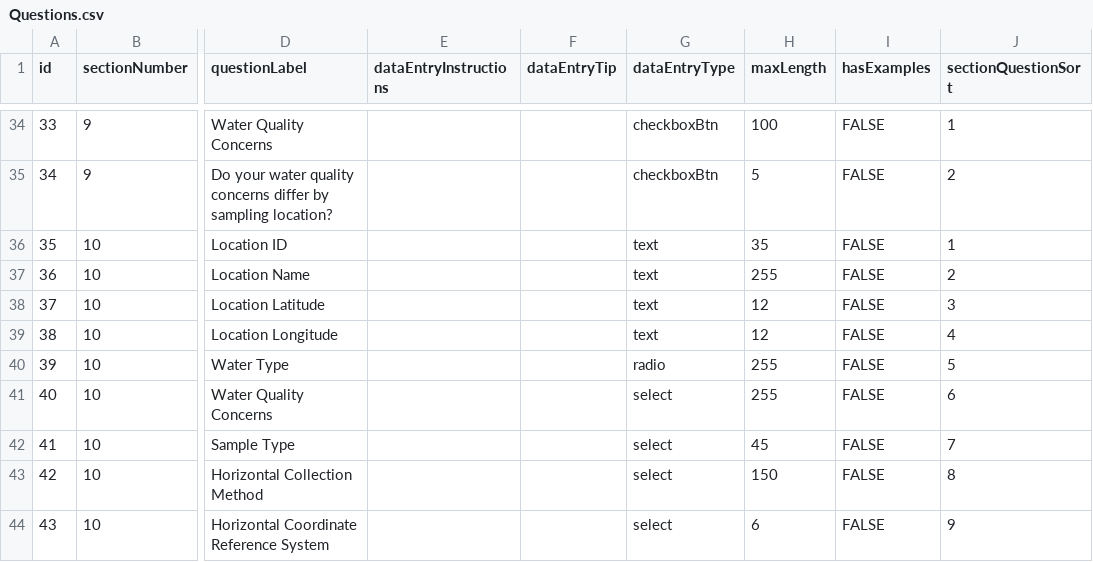
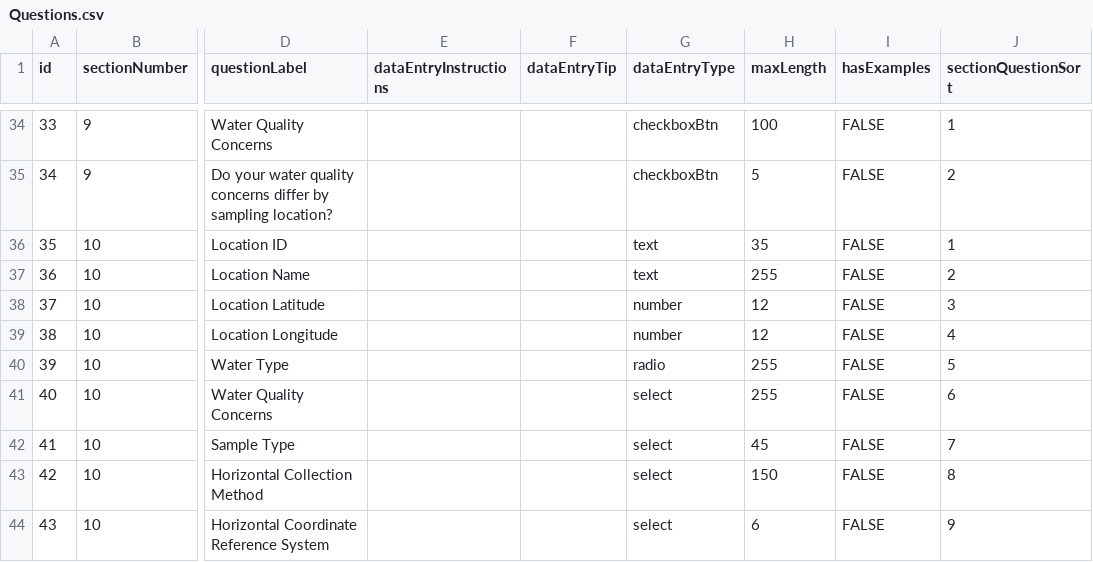
Before and after one commit to Eastern-Research-Group/AquaQAPP, a CSV file: server/src/seeders/data/Questions.csv, drawn as a sheet; only a part is shown, gaps mark what is left out; the diff names each change by its address in the sheet, - before the commit and + after, or states it on an @@ line.

Commit message:
Make lat/long fields be numbers instead of text for better validation

```diff
--- a/server/src/seeders/data/Questions.csv
+++ b/server/src/seeders/data/Questions.csv
-G38:G39 (dataEntryType): text
+G38:G39 (dataEntryType): number
```
Also changed, not shown: 1 other file.
